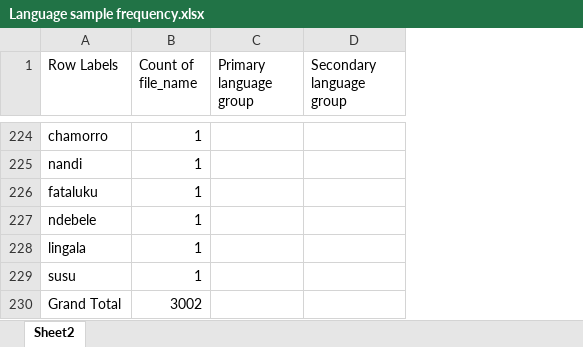
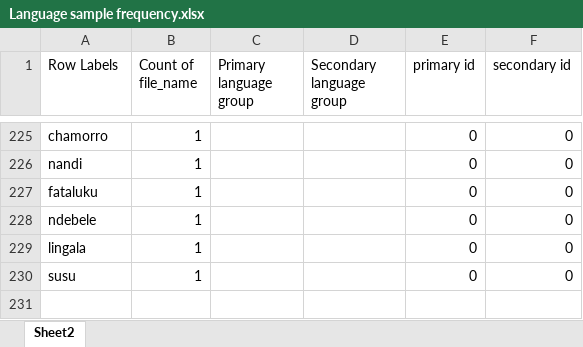
Before and after one commit to PMahhov/Accent-Detection, an Excel workbook: data/Language sample frequency.xlsx, sheet Sheet2, drawn as a sheet; only a part is shown, gaps mark what is left out; values as stored, in another font and other column widths than the file's, no borders; charts and pictures not drawn; the diff covers the shown part only; the diff names each change by its address in the sheet, - before the commit and + after, or states it on an @@ line.

Commit message:
added language group class labels

```diff
--- a/data/Language sample frequency.xlsx (sheet Sheet2)
+++ b/data/Language sample frequency.xlsx (sheet Sheet2)
+column E (primary id), rows 225-230: all 0
+column F (secondary id), rows 225-230: all 0
@@ row 230 moved to row 2: Grand Total @@
```
Also changed, not shown: 20 moved rows elsewhere in this sheet, charts or pictures, 1 other file.
